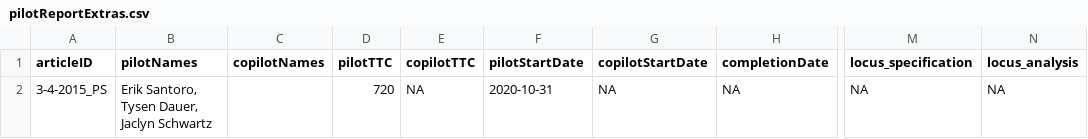
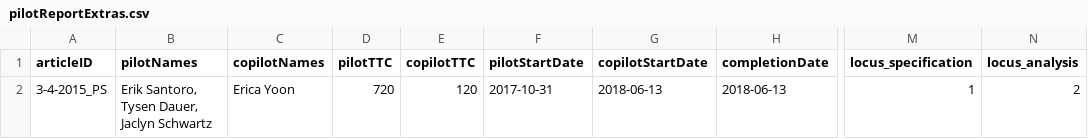
Before and after one commit to METRICS-CARPS/CARPS_3-4-2015_PS, a CSV file: pilotReportExtras.csv, drawn as a sheet; only a part is shown, gaps mark what is left out; the diff names each change by its address in the sheet, - before the commit and + after, or states it on an @@ line.

```diff
--- a/pilotReportExtras.csv
+++ b/pilotReportExtras.csv
-C2 (copilotNames): (empty)
+C2 (copilotNames): Erica Yoon
-E2 (copilotTTC): NA
+E2 (copilotTTC): 120
-F2 (pilotStartDate): 2020-10-31
+F2 (pilotStartDate): 2017-10-31
-G2 (copilotStartDate): NA
+G2 (copilotStartDate): 2018-06-13
-H2 (completionDate): NA
+H2 (completionDate): 2018-06-13
-M2 (locus_specification): NA
+M2 (locus_specification): 1
-N2 (locus_analysis): NA
+N2 (locus_analysis): 2
```
Also changed, not shown: pilotReportDetailed.csv, 2 other files.
